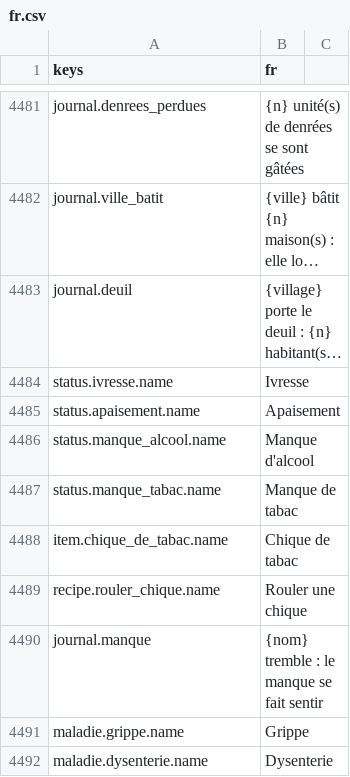
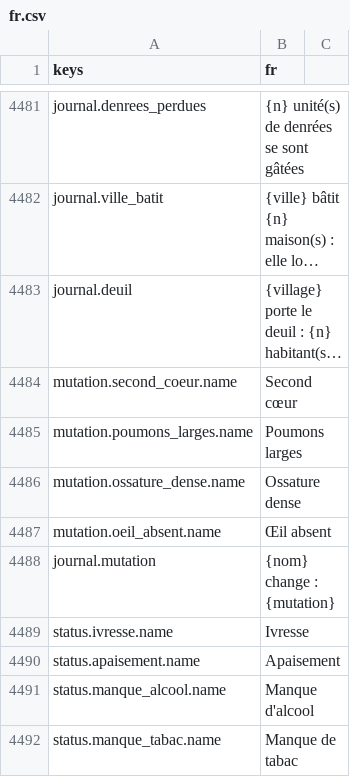
Before and after one commit to devmarcpro/sensen, a CSV file: godot/locale/fr.csv, drawn as a sheet; only a part is shown, gaps mark what is left out; the shorter side is filled out with more unchanged rows; long unchanged cells end in …; the diff names each change by its address in the sheet, - before the commit and + after, or states it on an @@ line.

```diff
--- a/godot/locale/fr.csv
+++ b/godot/locale/fr.csv
+row 4484: mutation.second_coeur.name | Second cœur
+row 4485: mutation.poumons_larges.name | Poumons larges
+row 4486: mutation.ossature_dense.name | Ossature dense
+row 4487: mutation.oeil_absent.name | Œil absent
+row 4488: journal.mutation | {nom} change : {mutation}
```
Also changed, not shown: godot/locale/en.csv, 10 other files.
